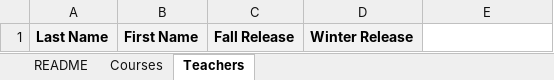
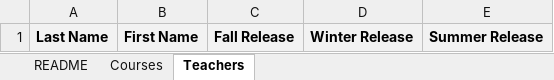
Before and after one commit to chloedebyser/CEGEP-CI-CalculatoR, an Excel workbook: Course allocation template.xlsx, sheet Teachers, drawn as a sheet; values as stored, in another font and other column widths than the file's, no borders; the diff names each change by its address in the sheet, - before the commit and + after, or states it on an @@ line.

```diff
--- a/Course allocation template.xlsx (sheet Teachers)
+++ b/Course allocation template.xlsx (sheet Teachers)
-E1: (empty)
+E1: Summer Release
-E1 fill: none
+E1 fill: #F2F2F2
```
Also changed, not shown: sheet README, sheet Courses, 1 other file.
